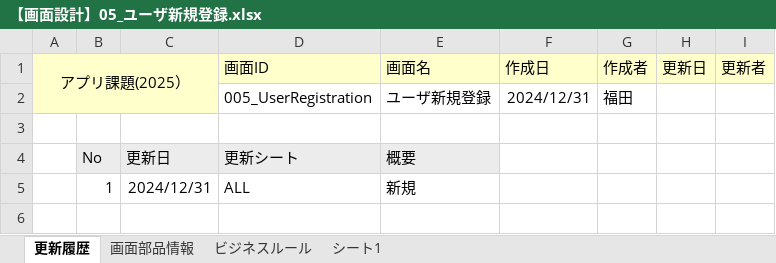
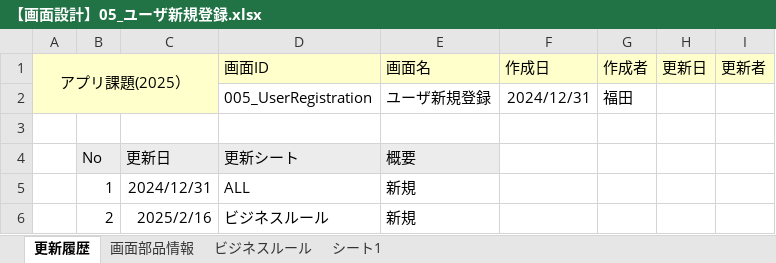
Before and after one commit to Fukuta-Y/Jashin_CAS_doc, an Excel workbook: 画面設計/【画面設計】05_ユーザ新規登録.xlsx, sheet 更新履歴, drawn as a sheet; values as stored, in another font and other column widths than the file's, no borders; charts and pictures not drawn; the diff names each change by its address in the sheet, - before the commit and + after, or states it on an @@ line.

Commit message:
ビジネスルールの追加

```diff
--- a/画面設計/【画面設計】05_ユーザ新規登録.xlsx (sheet 更新履歴)
+++ b/画面設計/【画面設計】05_ユーザ新規登録.xlsx (sheet 更新履歴)
+row 6:  | 2 | 2025/2/16 | ビジネスルール | 新規
```
Also changed, not shown: sheet ビジネスルール, sheet 画面部品情報, 画面設計/API仕様書(CAS).xlsx, 6 other files.
